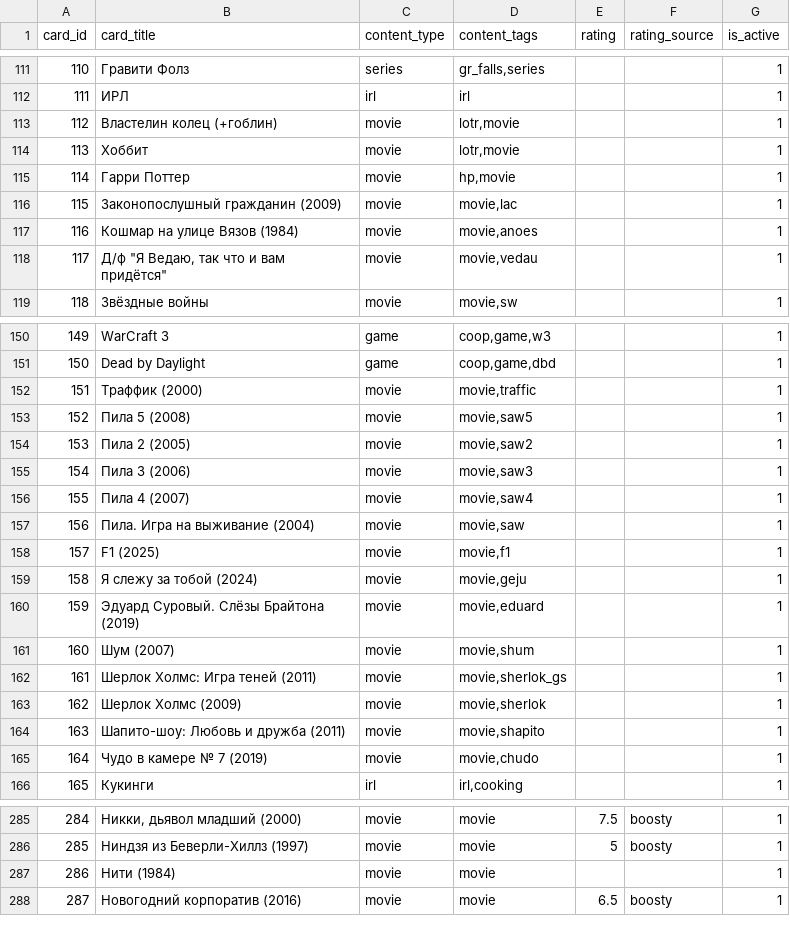
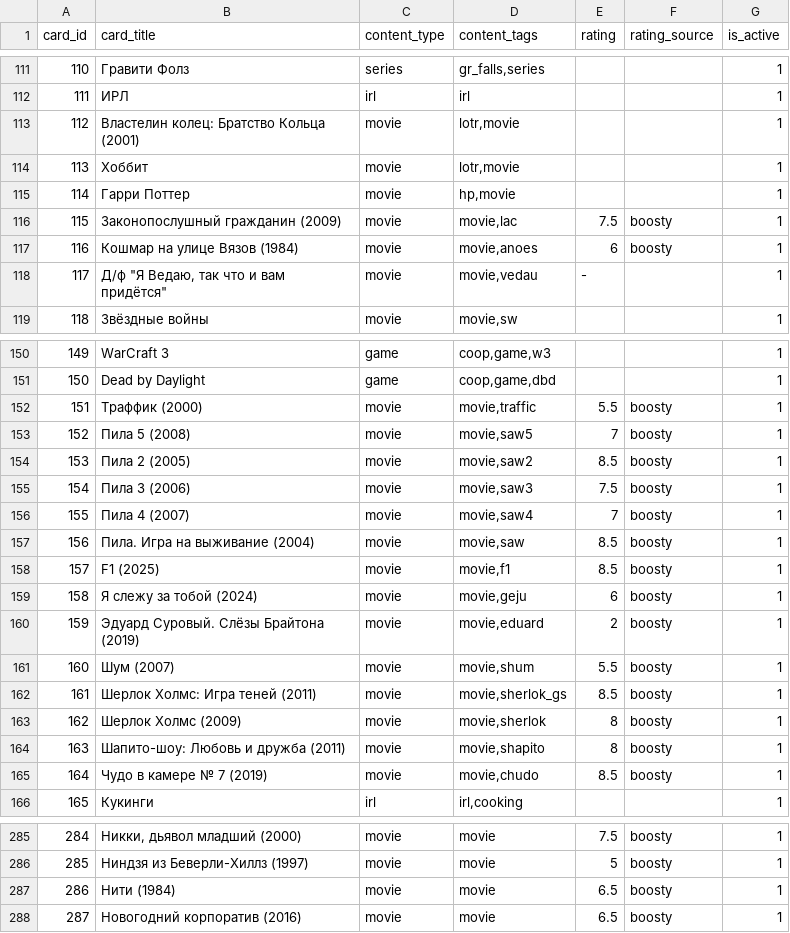
Before and after one commit to AiratFaiz/pachumarchive, a CSV file: public/data/content_cards.csv, drawn as a sheet; only a part is shown, gaps mark what is left out; the diff covers the shown part only.

Commit message:
content update

```diff
--- a/public/data/content_cards.csv
+++ b/public/data/content_cards.csv
@@ -112,8 +112,8 @@ card_id,card_title,content_type,content_tags,rating,rating_source,is_active
 111,ИРЛ,irl,irl,,,1
-112,Властелин колец (+гоблин),movie,"lotr,movie",,,1
+112,Властелин колец: Братство Кольца (2001),movie,"lotr,movie",,,1
 113,Хоббит,movie,"lotr,movie",,,1
 114,Гарри Поттер,movie,"hp,movie",,,1
-115,Законопослушный гражданин (2009),movie,"movie,lac",,,1
-116,Кошмар на улице Вязов (1984),movie,"movie,anoes",,,1
-117,"Д/ф ""Я Ведаю, так что и вам придётся""",movie,"movie,vedau",,,1
+115,Законопослушный гражданин (2009),movie,"movie,lac",7.5,boosty,1
+116,Кошмар на улице Вязов (1984),movie,"movie,anoes",6,boosty,1
+117,"Д/ф ""Я Ведаю, так что и вам придётся""",movie,"movie,vedau",-,,1
 118,Звёздные войны,movie,"movie,sw",,,1
@@ -151,16 +151,16 @@ card_id,card_title,content_type,content_tags,rating,rating_source,is_active
 150,Dead by Daylight ,game,"coop,game,dbd",,,1
-151,Траффик (2000),movie,"movie,traffic",,,1
-152,Пила 5 (2008),movie,"movie,saw5",,,1
-153,Пила 2 (2005),movie,"movie,saw2",,,1
-154,Пила 3 (2006),movie,"movie,saw3",,,1
-155,Пила 4 (2007),movie,"movie,saw4",,,1
-156,Пила. Игра на выживание (2004),movie,"movie,saw",,,1
-157,F1 (2025),movie,"movie,f1",,,1
-158,Я слежу за тобой (2024),movie,"movie,geju",,,1
-159,Эдуард Суровый. Слёзы Брайтона (2019),movie,"movie,eduard",,,1
-160,Шум (2007),movie,"movie,shum",,,1
-161,Шерлок Холмс: Игра теней (2011),movie,"movie,sherlok_gs",,,1
-162,Шерлок Холмс (2009),movie,"movie,sherlok",,,1
-163,Шапито-шоу: Любовь и дружба (2011),movie,"movie,shapito",,,1
-164,Чудо в камере № 7 (2019),movie,"movie,chudo",,,1
+151,Траффик (2000),movie,"movie,traffic",5.5,boosty,1
+152,Пила 5 (2008),movie,"movie,saw5",7,boosty,1
+153,Пила 2 (2005),movie,"movie,saw2",8.5,boosty,1
+154,Пила 3 (2006),movie,"movie,saw3",7.5,boosty,1
+155,Пила 4 (2007),movie,"movie,saw4",7,boosty,1
+156,Пила. Игра на выживание (2004),movie,"movie,saw",8.5,boosty,1
+157,F1 (2025),movie,"movie,f1",8.5,boosty,1
+158,Я слежу за тобой (2024),movie,"movie,geju",6,boosty,1
+159,Эдуард Суровый. Слёзы Брайтона (2019),movie,"movie,eduard",2,boosty,1
+160,Шум (2007),movie,"movie,shum",5.5,boosty,1
+161,Шерлок Холмс: Игра теней (2011),movie,"movie,sherlok_gs",8.5,boosty,1
+162,Шерлок Холмс (2009),movie,"movie,sherlok",8,boosty,1
+163,Шапито-шоу: Любовь и дружба (2011),movie,"movie,shapito",8,boosty,1
+164,Чудо в камере № 7 (2019),movie,"movie,chudo",8.5,boosty,1
 165,Кукинги,irl,"irl,cooking",,,1
@@ -286,3 +286,3 @@ card_id,card_title,content_type,content_tags,rating,rating_source,is_active
 285,Ниндзя из Беверли-Хиллз (1997),movie,movie,5,boosty,1
-286,Нити (1984),movie,movie,,,1
+286,Нити (1984),movie,movie,6.5,boosty,1
 287,Новогодний корпоратив (2016),movie,movie,6.5,boosty,1
```
Also changed, not shown: 5 added rows and 8 edited cells elsewhere in this file, public/data/content_card_items.csv.
